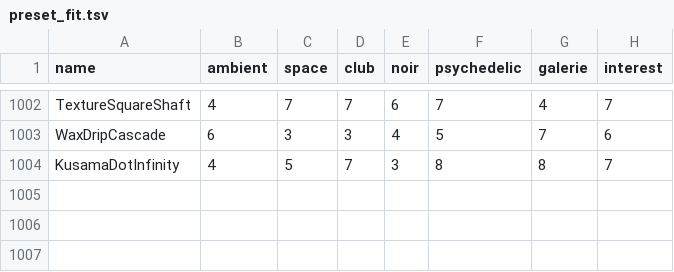
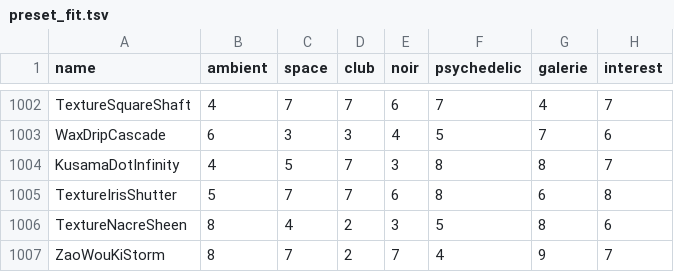
Before and after one commit to reneweller-coding/KaleidoscopeEnhanced, a TSV file: Tools/preset_fit.tsv, drawn as a sheet; only a part is shown, gaps mark what is left out; the diff names each change by its address in the sheet, - before the commit and + after, or states it on an @@ line.

```diff
--- a/Tools/preset_fit.tsv
+++ b/Tools/preset_fit.tsv
+row 1005: TextureIrisShutter | 5 | 7 | 7 | 6 | 8 | 6 | 8
+row 1006: TextureNacreSheen | 8 | 4 | 2 | 3 | 5 | 8 | 6
+row 1007: ZaoWouKiStorm | 8 | 7 | 2 | 7 | 4 | 9 | 7
```
Also changed, not shown: 15 other files.
